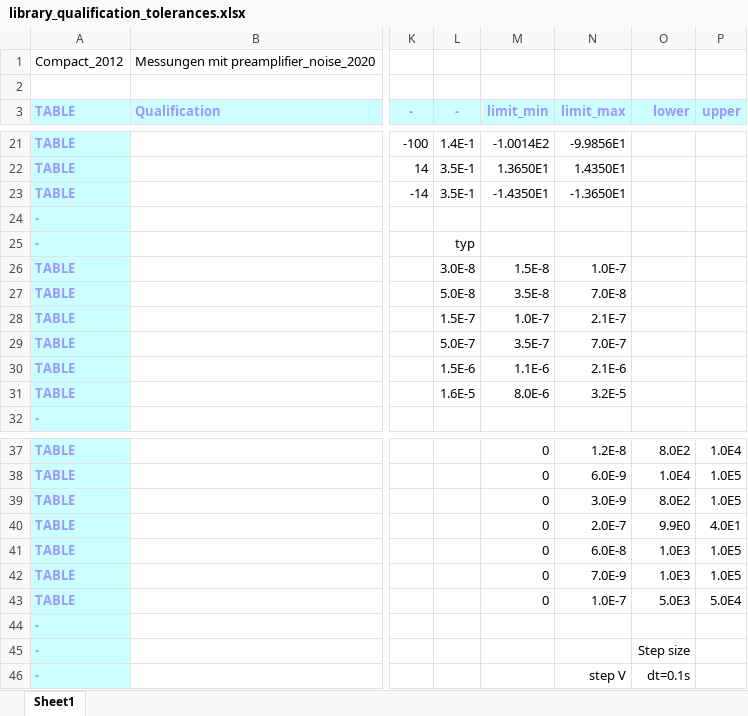
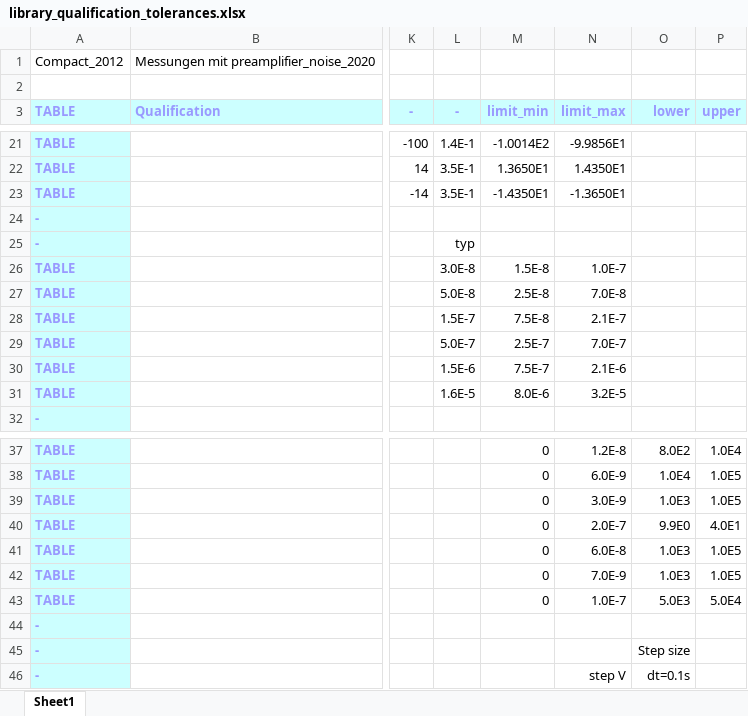
Before and after one commit to nanophysics/pymeas2019_noise, an Excel workbook: compact_measurement/library_qualification_tolerances.xlsx, sheet Sheet1, drawn as a sheet; only a part is shown, gaps mark what is left out; values as stored, in another font and other column widths than the file's, no borders; the diff names each change by its address in the sheet, - before the commit and + after, or states it on an @@ line.

```diff
--- a/compact_measurement/library_qualification_tolerances.xlsx (sheet Sheet1)
+++ b/compact_measurement/library_qualification_tolerances.xlsx (sheet Sheet1)
-M27 (limit_min): 3.5E-8
+M27 (limit_min): 2.5E-8
-M28 (limit_min): 1.0E-7
+M28 (limit_min): 7.5E-8
-M29 (limit_min): 3.5E-7
+M29 (limit_min): 2.5E-7
-M30 (limit_min): 1.1E-6
+M30 (limit_min): 7.5E-7
-O39 (lower): 8.0E2
+O39 (lower): 1.0E3
```
Also changed, not shown: 2 other files.
